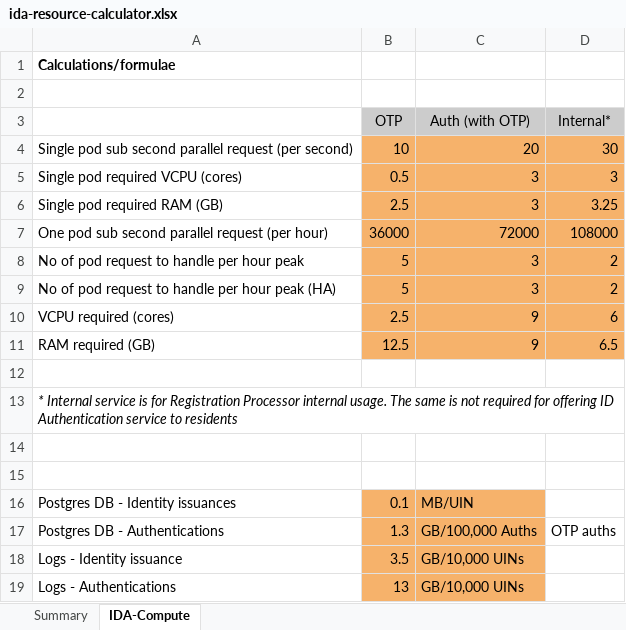
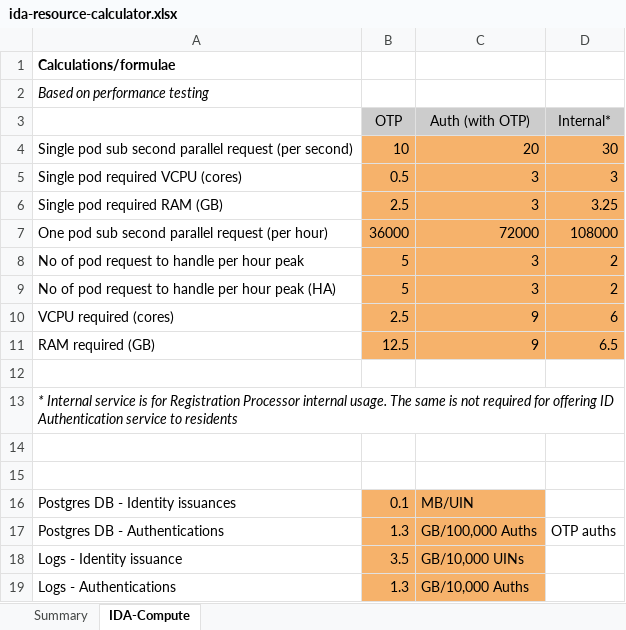
Before and after one commit to mosip/documentation, an Excel workbook: docs/_files/ida-resource-calculator.xlsx, sheet IDA-Compute, drawn as a sheet; values as stored, in another font and other column widths than the file's, no borders; charts and pictures not drawn; the diff names each change by its address in the sheet, - before the commit and + after, or states it on an @@ line.

```diff
--- a/docs/_files/ida-resource-calculator.xlsx (sheet IDA-Compute)
+++ b/docs/_files/ida-resource-calculator.xlsx (sheet IDA-Compute)
-A2: (empty)
+A2: Based on performance testing
-B19 (OTP): 13
+B19 (OTP): 1.3
-C19 (Auth (with OTP)): GB/10,000 UINs
+C19 (Auth (with OTP)): GB/10,000 Auths
```
Also changed, not shown: sheet Summary, 1 other file.
